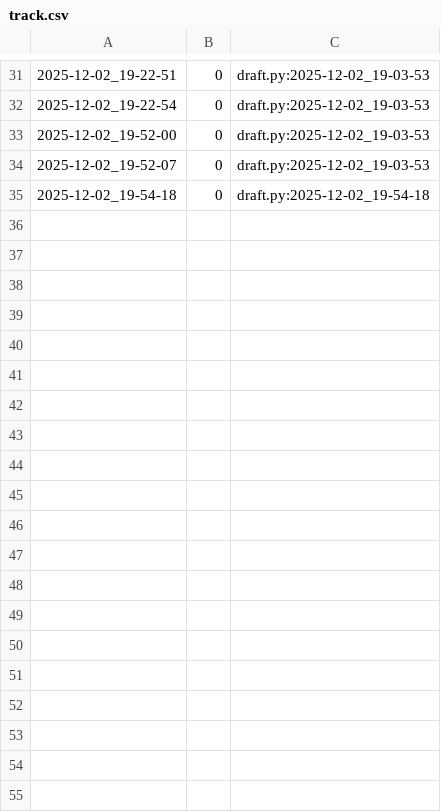
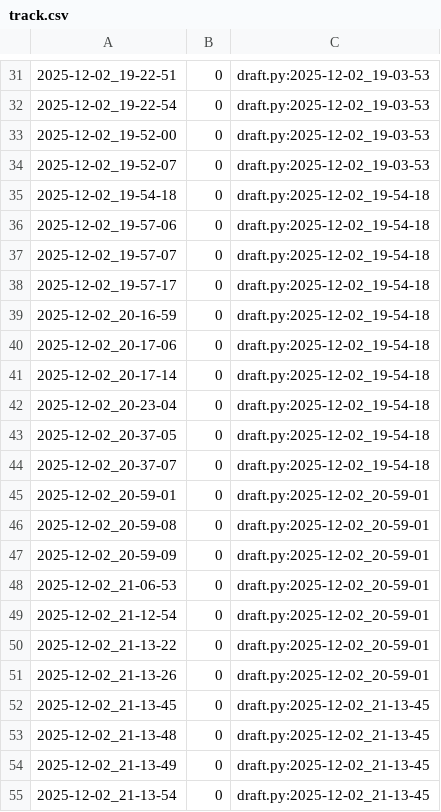
Before and after one commit to qxcode-course/poo-rc-bloco-d-sueggirl, a CSV file: tasks/.tko/track/poo@agenda/track.csv, drawn as a sheet; only a part is shown, gaps mark what is left out; the diff covers the shown part only; the diff names each change by its address in the sheet, - before the commit and + after, or states it on an @@ line.

```diff
--- a/tasks/.tko/track/poo@agenda/track.csv
+++ b/tasks/.tko/track/poo@agenda/track.csv
+row 36: 2025-12-02_19-57-06 | 0 | draft.py:2025-12-02_19-54-18
+row 37: 2025-12-02_19-57-07 | 0 | draft.py:2025-12-02_19-54-18
+row 38: 2025-12-02_19-57-17 | 0 | draft.py:2025-12-02_19-54-18
+row 39: 2025-12-02_20-16-59 | 0 | draft.py:2025-12-02_19-54-18
+row 40: 2025-12-02_20-17-06 | 0 | draft.py:2025-12-02_19-54-18
+row 41: 2025-12-02_20-17-14 | 0 | draft.py:2025-12-02_19-54-18
+row 42: 2025-12-02_20-23-04 | 0 | draft.py:2025-12-02_19-54-18
+row 43: 2025-12-02_20-37-05 | 0 | draft.py:2025-12-02_19-54-18
+row 44: 2025-12-02_20-37-07 | 0 | draft.py:2025-12-02_19-54-18
+row 45: 2025-12-02_20-59-01 | 0 | draft.py:2025-12-02_20-59-01
+row 46: 2025-12-02_20-59-08 | 0 | draft.py:2025-12-02_20-59-01
+row 47: 2025-12-02_20-59-09 | 0 | draft.py:2025-12-02_20-59-01
+row 48: 2025-12-02_21-06-53 | 0 | draft.py:2025-12-02_20-59-01
+row 49: 2025-12-02_21-12-54 | 0 | draft.py:2025-12-02_20-59-01
+row 50: 2025-12-02_21-13-22 | 0 | draft.py:2025-12-02_20-59-01
+row 51: 2025-12-02_21-13-26 | 0 | draft.py:2025-12-02_20-59-01
+row 52: 2025-12-02_21-13-45 | 0 | draft.py:2025-12-02_21-13-45
+row 53: 2025-12-02_21-13-48 | 0 | draft.py:2025-12-02_21-13-45
+row 54: 2025-12-02_21-13-49 | 0 | draft.py:2025-12-02_21-13-45
+row 55: 2025-12-02_21-13-54 | 0 | draft.py:2025-12-02_21-13-45
```
Also changed, not shown: 10 added rows elsewhere in this file, 5 other files.
